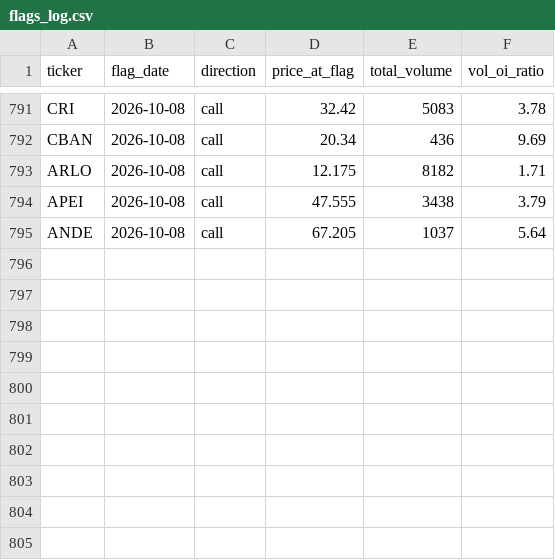
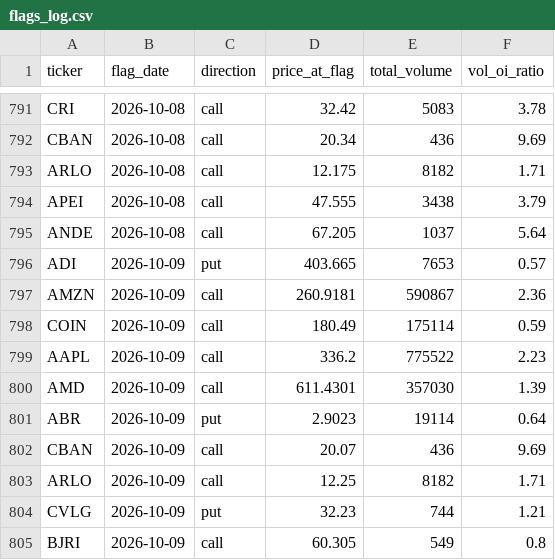
Before and after one commit to jarkjung-cmd/options-scanner, a CSV file: scanner/flags_log.csv, drawn as a sheet; only a part is shown, gaps mark what is left out.

```diff
--- a/scanner/flags_log.csv
+++ b/scanner/flags_log.csv
@@ -795 +795,11 @@ APEI,2026-10-08,call,47.555,3438,3.79
 ANDE,2026-10-08,call,67.205,1037,5.64
+ADI,2026-10-09,put,403.665,7653,0.57
+AMZN,2026-10-09,call,260.9181,590867,2.36
+COIN,2026-10-09,call,180.49,175114,0.59
+AAPL,2026-10-09,call,336.2,775522,2.23
+AMD,2026-10-09,call,611.4301,357030,1.39
+ABR,2026-10-09,put,2.9023,19114,0.64
+CBAN,2026-10-09,call,20.07,436,9.69
+ARLO,2026-10-09,call,12.25,8182,1.71
+CVLG,2026-10-09,put,32.23,744,1.21
+BJRI,2026-10-09,call,60.305,549,0.8
```
Also changed, not shown: scanner/unusual_options_today.csv, 3 other files.
